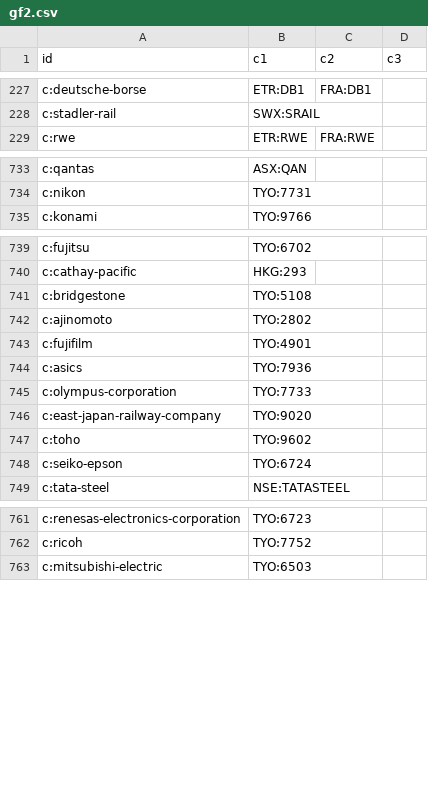
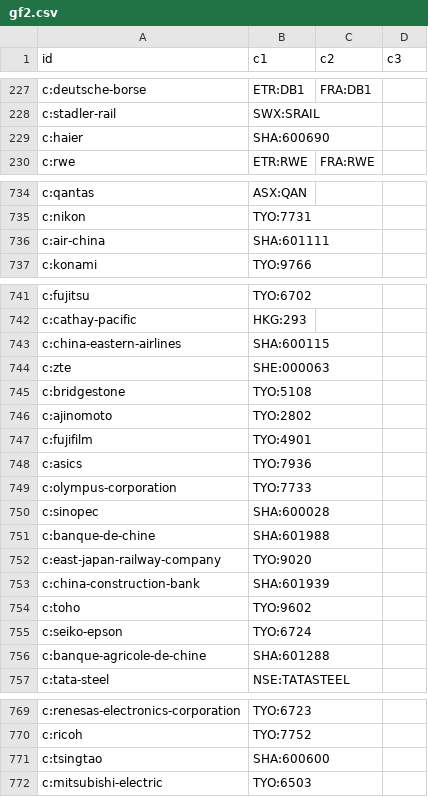
Before and after one commit to n7497nbtjh-crypto/Bourse, a CSV file: cf/site/data/gf2.csv, drawn as a sheet; only a part is shown, gaps mark what is left out; the diff covers the shown part only; the diff names each change by its address in the sheet, - before the commit and + after, or states it on an @@ line.

```diff
--- a/cf/site/data/gf2.csv
+++ b/cf/site/data/gf2.csv
+row 229: c:haier | SHA:600690
+row 736: c:air-china | SHA:601111
+row 743: c:china-eastern-airlines | SHA:600115
+row 744: c:zte | SHE:000063
+row 750: c:sinopec | SHA:600028
+row 751: c:banque-de-chine | SHA:601988
+row 753: c:china-construction-bank | SHA:601939
+row 756: c:banque-agricole-de-chine | SHA:601288
+row 771: c:tsingtao | SHA:600600
```
Also changed, not shown: 6 added rows and 18 removed rows elsewhere in this file, cf/site/data/gf.csv, 21 other files.
